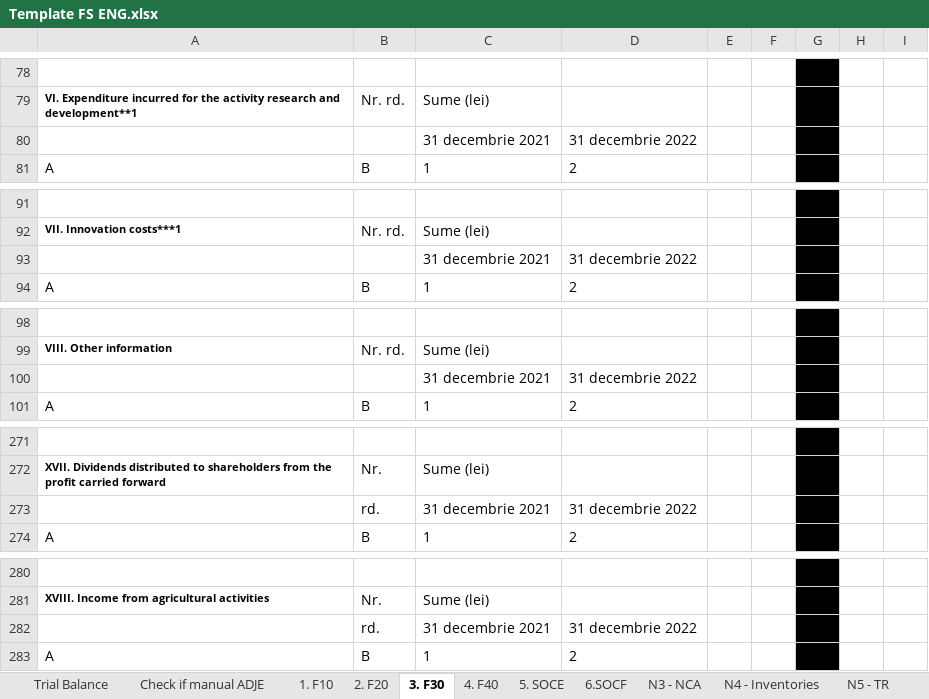
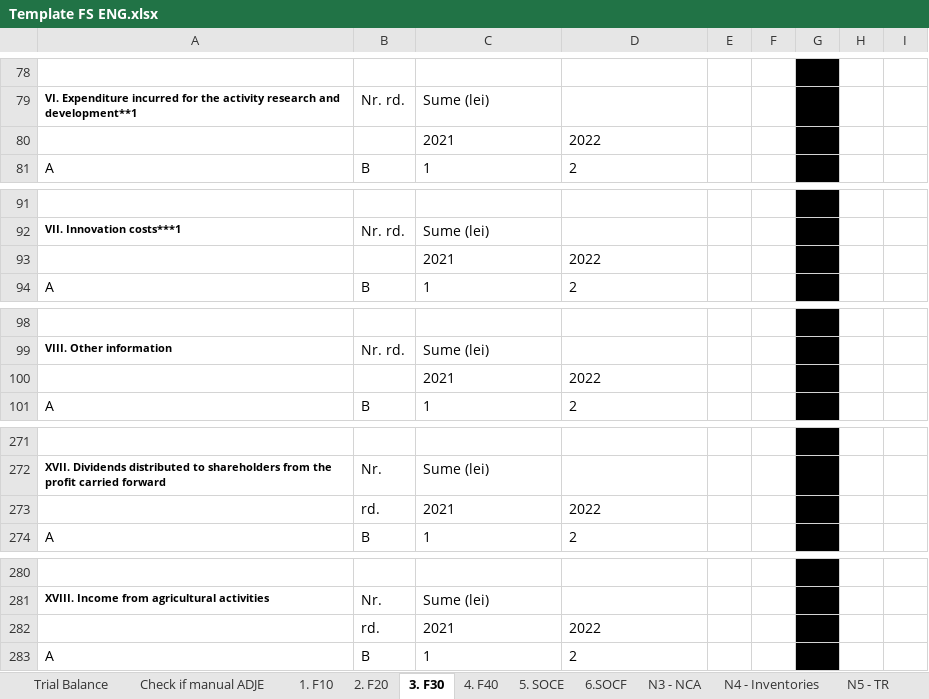
Before and after one commit to GTRDIGITAL/FSBotMirus, an Excel workbook: exceltemp/Template FS ENG.xlsx, sheet 3. F30, drawn as a sheet; only a part is shown, gaps mark what is left out; values as stored, in another font and other column widths than the file's, no borders; removed rows and columns are numbered as before the commit, all else as after; the diff covers the shown part only; the diff names each change by its address in the sheet, - before the commit and + after, or states it on an @@ line.

```diff
--- a/exceltemp/Template FS ENG.xlsx (sheet 3. F30)
+++ b/exceltemp/Template FS ENG.xlsx (sheet 3. F30)
-row 80:  |  | 31 decembrie 2021 | 31 decembrie 2022
+row 80:  |  | 2021 | 2022
-row 93:  |  | 31 decembrie 2021 | 31 decembrie 2022
+row 93:  |  | 2021 | 2022
-row 100:  |  | 31 decembrie 2021 | 31 decembrie 2022
+row 100:  |  | 2021 | 2022
-row 273:  | rd. | 31 decembrie 2021 | 31 decembrie 2022
+row 273:  | rd. | 2021 | 2022
-row 282:  | rd. | 31 decembrie 2021 | 31 decembrie 2022
+row 282:  | rd. | 2021 | 2022
```
Also changed, not shown: 2 added rows, 2 removed rows and 3 edited cells elsewhere in this sheet, exceltemp/SF Entitati mici_EN.xlsx, exceltemp/SF Entitati mici_RO.xlsx, 1 other file.
